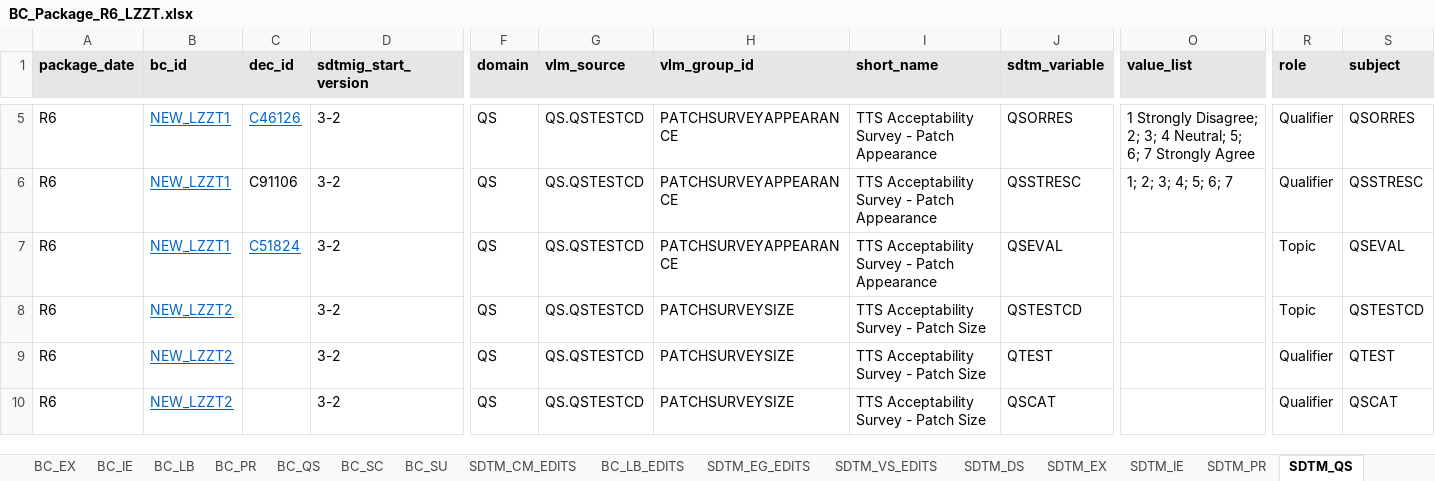
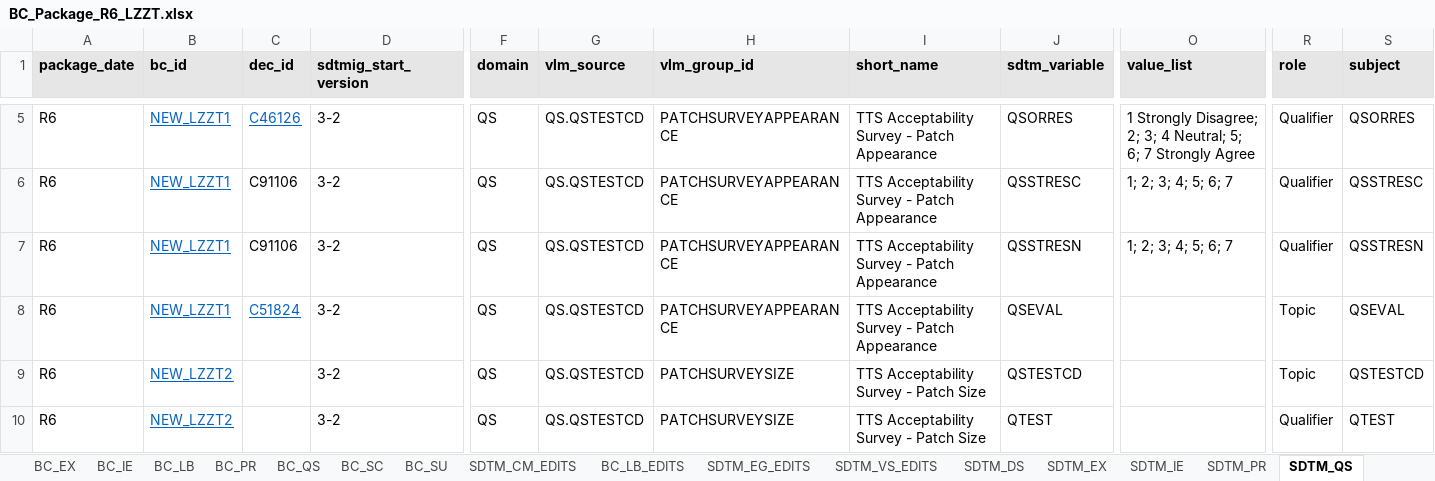
Before and after one commit to cdisc-org/COSMoS, an Excel workbook: curation/draft/BC_Package_R6_LZZT.xlsx, sheet SDTM_QS, drawn as a sheet; only a part is shown, gaps mark what is left out; the shorter side is filled out with more unchanged rows; values as stored, in another font and other column widths than the file's, no borders; rows hold the shown columns only; the diff covers the shown part only; the diff names each change by its address in the sheet, - before the commit and + after, or states it on an @@ line.

Commit message:
Update package r6

```diff
--- a/curation/draft/BC_Package_R6_LZZT.xlsx (sheet SDTM_QS)
+++ b/curation/draft/BC_Package_R6_LZZT.xlsx (sheet SDTM_QS)
+row 7: R6 | NEW_LZZT1 | C91106 | 3-2 | QS | QS.QSTESTCD | PATCHSURVEYAPPEARANCE | TTS Acceptability Survey - Patch Appearance | QSSTRESN | 1; 2; 3; 4; 5; 6; 7 | Qualifier | QSSTRESN
```
Also changed, not shown: 3 added rows elsewhere in this sheet, project/bc/excel/cosmos_bc_model.xlsx, project/sdtm/excel/cosmos_sdtm_bc_model.xlsx, 33 other files.
